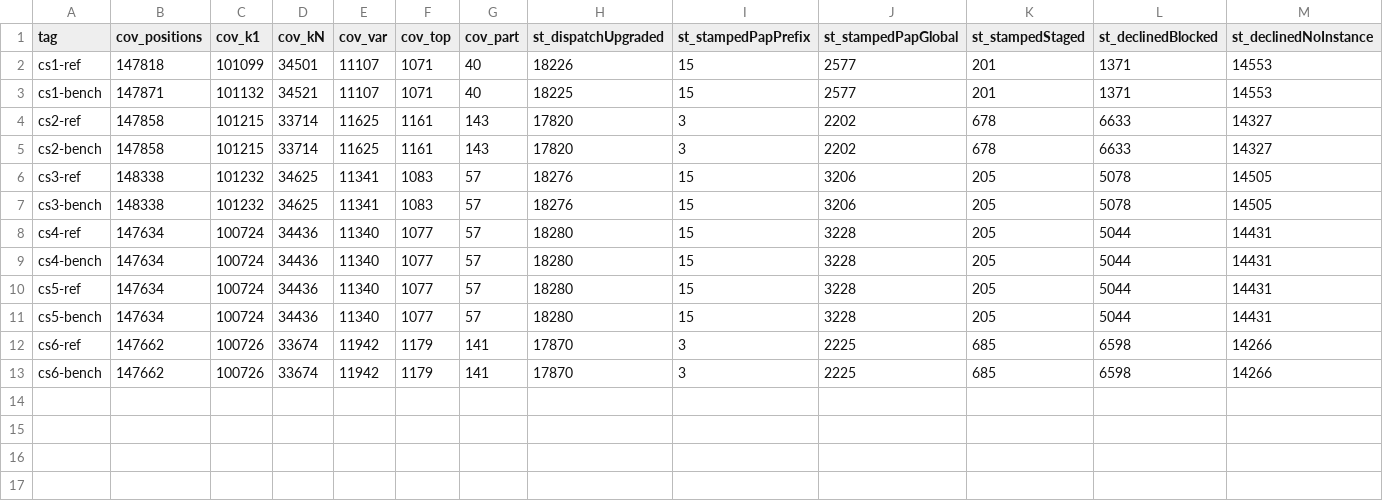
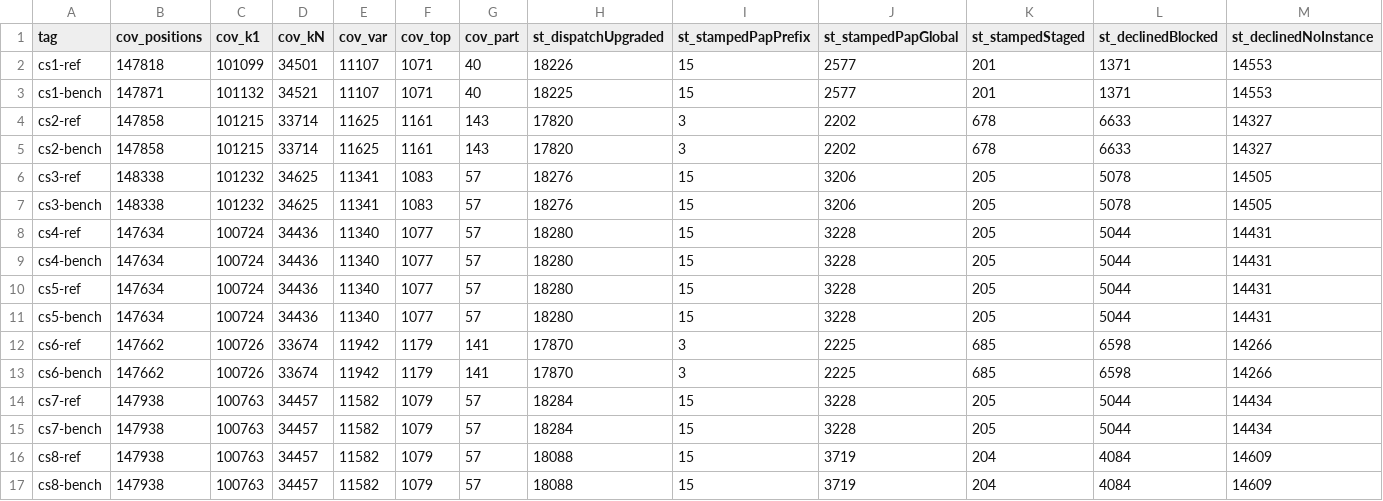
Before and after one commit to eco-lang/eco-compiler, a TSV file: benchmarks/call-stats.tsv, drawn as a sheet; only a part is shown; rows hold the shown columns only; the diff names each change by its address in the sheet, - before the commit and + after, or states it on an @@ line.

Commit message:
Decline the one inline that clears an LSS member, by default
Add `inline.preserveSets` (`ECO_INLINE_PRESERVE_SETS=0` turns it off) and ship it on.
`tryInlineCall`'s strictly-partial arm is the one reshape that clears member identity (924 of 48,836
inlines; its residual has a different capture set), and now declines, keeping the stampable PAP.

Measured (benchmarks/call-stats.md Runs 7/8): 62,830,724 dispatches move from generic/typed into
`fast` (-6.99 % sat) at a population flat to 0.01 %, `stampedPapGlobal` +491, out.mlir -0.93 %. The
plan predicted flat because it priced the residual rather than the surviving PAP.

Guard `betaReduce`'s mirror arm at its call site: it receives neither the closure's type nor the
call's CallInfo, so declining inside it would synthesize a `topSynth` type and widen a live set.

```diff
--- a/benchmarks/call-stats.tsv
+++ b/benchmarks/call-stats.tsv
+row 14: cs7-ref | 147938 | 100763 | 34457 | 11582 | 1079 | 57 | 18284 | 15 | 3228 | 205 | 5044 | 14434
+row 15: cs7-bench | 147938 | 100763 | 34457 | 11582 | 1079 | 57 | 18284 | 15 | 3228 | 205 | 5044 | 14434
+row 16: cs8-ref | 147938 | 100763 | 34457 | 11582 | 1079 | 57 | 18088 | 15 | 3719 | 204 | 4084 | 14609
+row 17: cs8-bench | 147938 | 100763 | 34457 | 11582 | 1079 | 57 | 18088 | 15 | 3719 | 204 | 4084 | 14609
```
Also changed, not shown: 7 other files.
